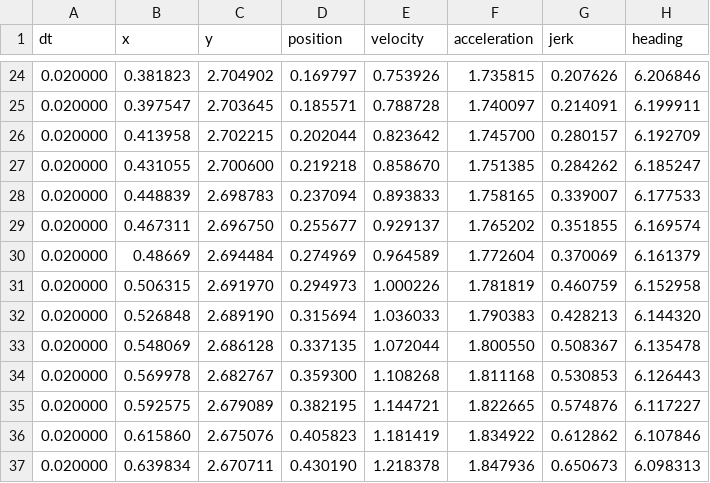
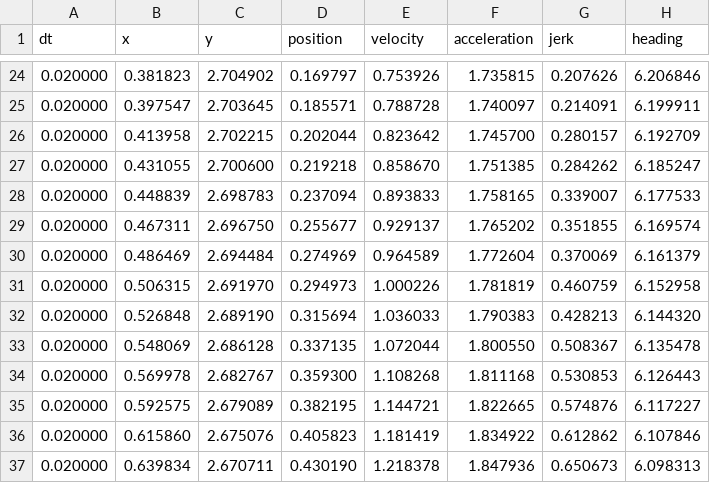
Before and after one commit to Team1100/FRCDeepSpace, a CSV file: src/main/deploy/output/Unnamed.right.pf1.csv, drawn as a sheet; only a part is shown, gaps mark what is left out.

Commit message:
reverts single digit change in Unnamed.right.pf1.csv
This change synchronizes the Unnamed.right.pf1.csv in
the powerup and master branches.

```diff
--- a/src/main/deploy/output/Unnamed.right.pf1.csv
+++ b/src/main/deploy/output/Unnamed.right.pf1.csv
@@ -29,3 +29,3 @@ dt,x,y,position,velocity,acceleration,jerk,heading
 0.020000,0.467311,2.696750,0.255677,0.929137,1.765202,0.351855,6.169574
-0.020000,0.48669,2.694484,0.274969,0.964589,1.772604,0.370069,6.161379
+0.020000,0.486469,2.694484,0.274969,0.964589,1.772604,0.370069,6.161379
 0.020000,0.506315,2.691970,0.294973,1.000226,1.781819,0.460759,6.152958
```
